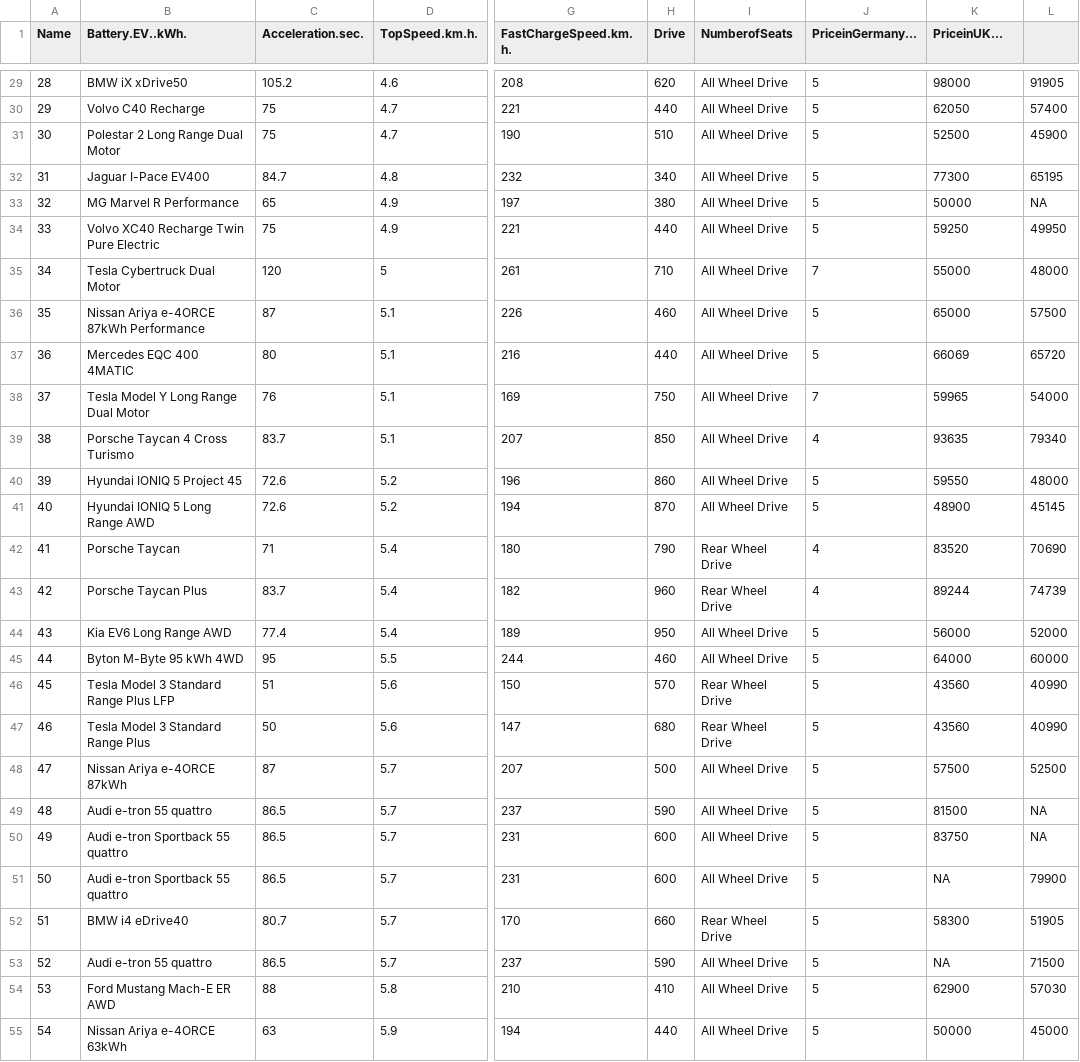
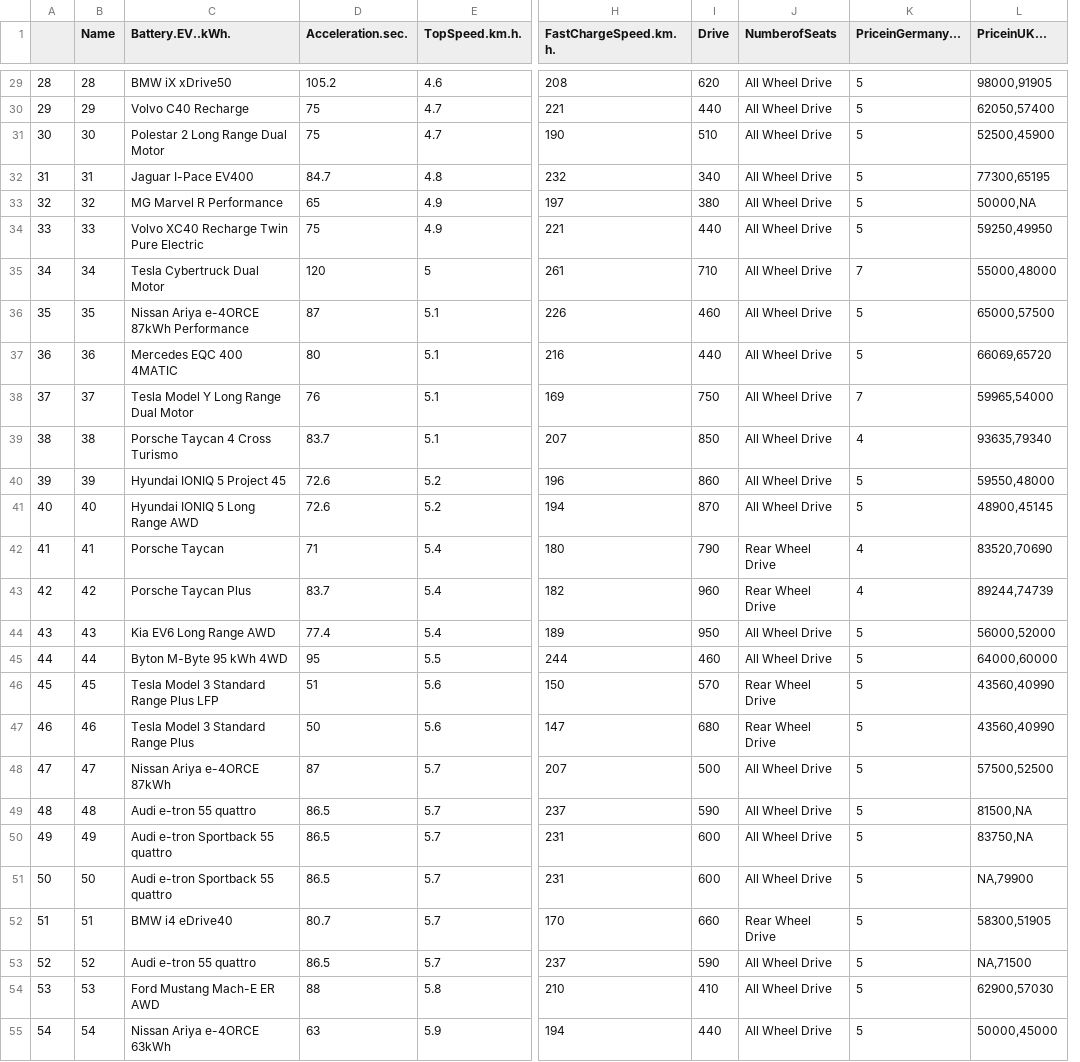
Before and after one commit to sit-2021-int214/027-Quickest-Electric-Cars, a CSV file: Cleaned-data.csv, drawn as a sheet; only a part is shown, gaps mark what is left out; removed rows and columns are numbered as before the commit, all else as after; the diff covers the shown part only; the diff names each change by its address in the sheet, - before the commit and + after, or states it on an @@ line.

```diff
--- a/Cleaned-data.csv
+++ b/Cleaned-data.csv
+column A, rows 29-55: 28 | 29 | 30 | 31 | 32 | 33 | 34 | 35 | 36 | 37 | 38 | 39 | 40 | 41 | 42 | 43 | 44 | 45 | 46 | 47 | 48 | 49 | 50 | 51 | 52 | 53 | 54
-column L, rows 29-55: 91905 | 57400 | 45900 | 65195 | NA | 49950 | 48000 | 57500 | 65720 | 54000 | 79340 | 48000 | 45145 | 70690 | 74739 | 52000 | 60000 | 40990 | 40990 | 52500 | NA | NA | 79900 | 51905 | 71500 | 57030 | 45000
-L29 (PriceinUK...): 98000
+L29 (PriceinUK...): 98000,91905
-L30 (PriceinUK...): 62050
+L30 (PriceinUK...): 62050,57400
-L31 (PriceinUK...): 52500
+L31 (PriceinUK...): 52500,45900
-L32 (PriceinUK...): 77300
+L32 (PriceinUK...): 77300,65195
-L33 (PriceinUK...): 50000
+L33 (PriceinUK...): 50000,NA
-L34 (PriceinUK...): 59250
+L34 (PriceinUK...): 59250,49950
-L35 (PriceinUK...): 55000
+L35 (PriceinUK...): 55000,48000
-L36 (PriceinUK...): 65000
+L36 (PriceinUK...): 65000,57500
-L37 (PriceinUK...): 66069
+L37 (PriceinUK...): 66069,65720
-L38 (PriceinUK...): 59965
+L38 (PriceinUK...): 59965,54000
-L39 (PriceinUK...): 93635
+L39 (PriceinUK...): 93635,79340
-L40 (PriceinUK...): 59550
+L40 (PriceinUK...): 59550,48000
-L41 (PriceinUK...): 48900
+L41 (PriceinUK...): 48900,45145
-L42 (PriceinUK...): 83520
+L42 (PriceinUK...): 83520,70690
-L43 (PriceinUK...): 89244
+L43 (PriceinUK...): 89244,74739
-L44 (PriceinUK...): 56000
+L44 (PriceinUK...): 56000,52000
-L45 (PriceinUK...): 64000
+L45 (PriceinUK...): 64000,60000
-L46:L47 (PriceinUK...): 43560
+L46:L47 (PriceinUK...): 43560,40990
-L48 (PriceinUK...): 57500
+L48 (PriceinUK...): 57500,52500
-L49 (PriceinUK...): 81500
+L49 (PriceinUK...): 81500,NA
-L50 (PriceinUK...): 83750
+L50 (PriceinUK...): 83750,NA
-L51 (PriceinUK...): NA
+L51 (PriceinUK...): NA,79900
-L52 (PriceinUK...): 58300
+L52 (PriceinUK...): 58300,51905
-L53 (PriceinUK...): NA
+L53 (PriceinUK...): NA,71500
-L54 (PriceinUK...): 62900
+L54 (PriceinUK...): 62900,57030
-L55 (PriceinUK...): 50000
+L55 (PriceinUK...): 50000,45000
```
Also changed, not shown: 152 edited cells elsewhere in this file.
